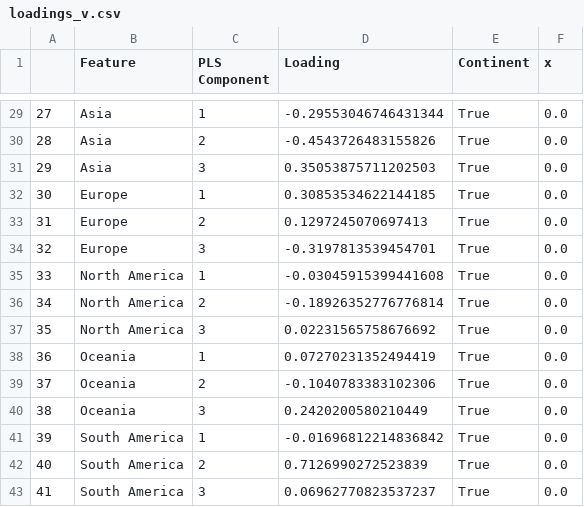
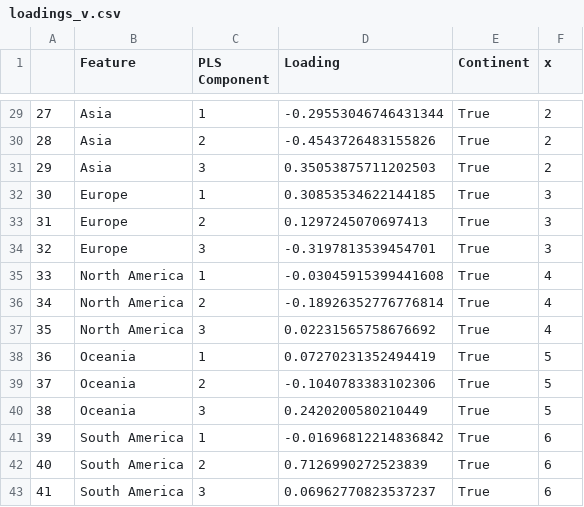
Before and after one commit to Moesen/SocialDataFinalProject, a CSV file: web/data/loadings_v.csv, drawn as a sheet; only a part is shown, gaps mark what is left out; the diff covers the shown part only.

```diff
--- a/web/data/loadings_v.csv
+++ b/web/data/loadings_v.csv
@@ -29,15 +29,15 @@
-27,Asia,1,-0.29553046746431344,True,0.0
-28,Asia,2,-0.4543726483155826,True,0.0
-29,Asia,3,0.35053875711202503,True,0.0
-30,Europe,1,0.30853534622144185,True,0.0
-31,Europe,2,0.1297245070697413,True,0.0
-32,Europe,3,-0.3197813539454701,True,0.0
-33,North America,1,-0.03045915399441608,True,0.0
-34,North America,2,-0.18926352776776814,True,0.0
-35,North America,3,0.02231565758676692,True,0.0
-36,Oceania,1,0.07270231352494419,True,0.0
-37,Oceania,2,-0.1040783383102306,True,0.0
-38,Oceania,3,0.2420200580210449,True,0.0
-39,South America,1,-0.01696812214836842,True,0.0
-40,South America,2,0.7126990272523839,True,0.0
-41,South America,3,0.06962770823537237,True,0.0
+27,Asia,1,-0.29553046746431344,True,2
+28,Asia,2,-0.4543726483155826,True,2
+29,Asia,3,0.35053875711202503,True,2
+30,Europe,1,0.30853534622144185,True,3
+31,Europe,2,0.1297245070697413,True,3
+32,Europe,3,-0.3197813539454701,True,3
+33,North America,1,-0.03045915399441608,True,4
+34,North America,2,-0.18926352776776814,True,4
+35,North America,3,0.02231565758676692,True,4
+36,Oceania,1,0.07270231352494419,True,5
+37,Oceania,2,-0.1040783383102306,True,5
+38,Oceania,3,0.2420200580210449,True,5
+39,South America,1,-0.01696812214836842,True,6
+40,South America,2,0.7126990272523839,True,6
+41,South America,3,0.06962770823537237,True,6
```
Also changed, not shown: 27 edited cells elsewhere in this file, 4 other files.
